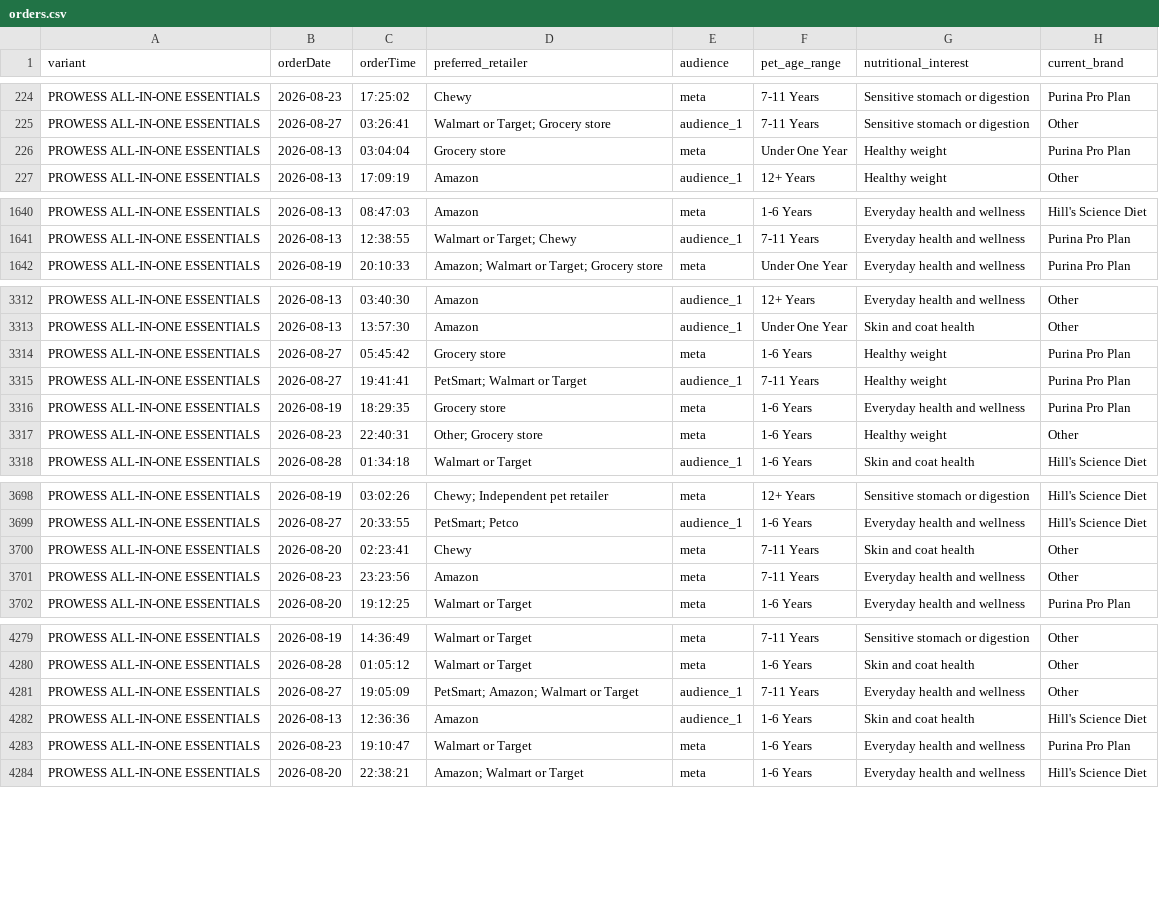
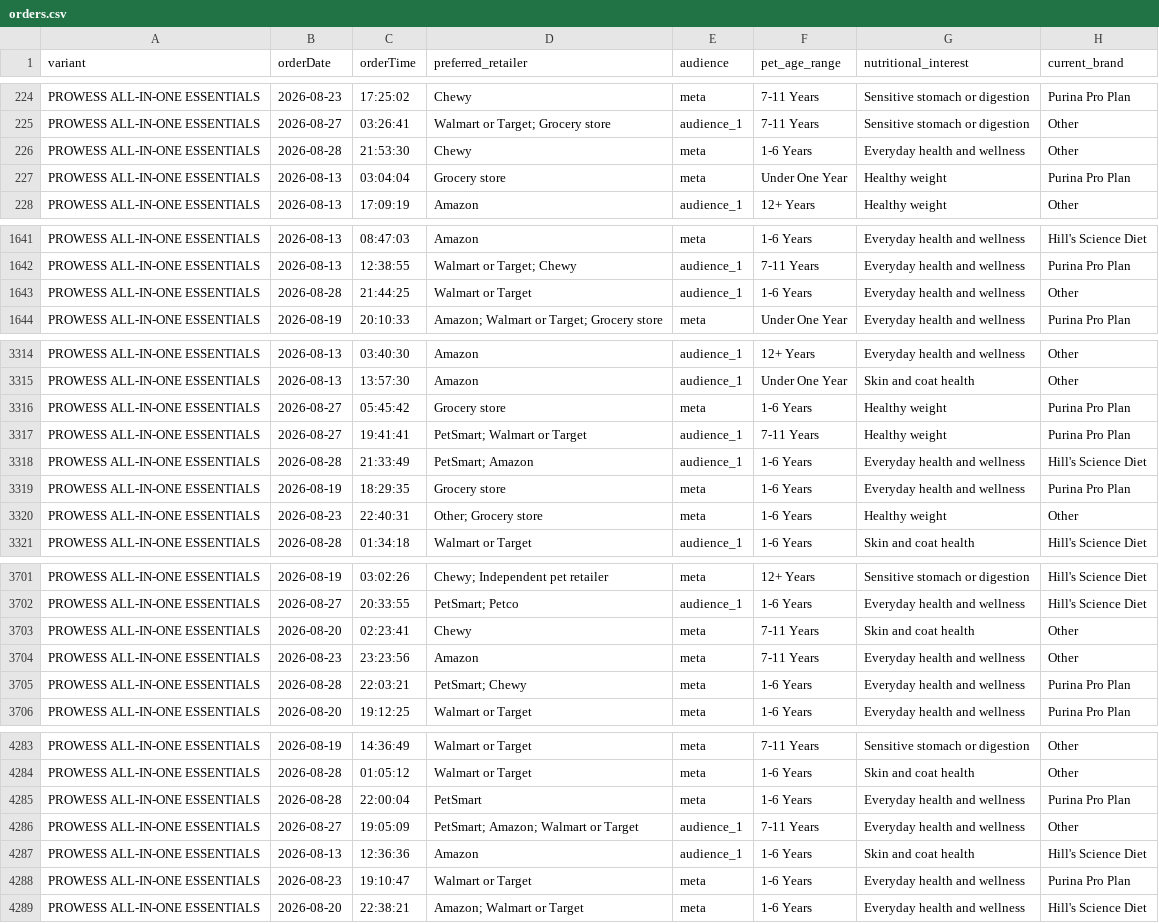
Before and after one commit to simonsmas/prowess-report-data, a CSV file: orders.csv, drawn as a sheet; only a part is shown, gaps mark what is left out; the diff covers the shown part only; the diff names each change by its address in the sheet, - before the commit and + after, or states it on an @@ line.

Commit message:
Update Prowess orders: 6492 orders — 2026-08-28T22:21:07.888Z

```diff
--- a/orders.csv
+++ b/orders.csv
+row 226: PROWESS ALL-IN-ONE ESSENTIALS | 2026-08-28 | 21:53:30 | Chewy | meta | 1-6 Years | Everyday health and wellness | Other
+row 1643: PROWESS ALL-IN-ONE ESSENTIALS | 2026-08-28 | 21:44:25 | Walmart or Target | audience_1 | 1-6 Years | Everyday health and wellness | Other
+row 3318: PROWESS ALL-IN-ONE ESSENTIALS | 2026-08-28 | 21:33:49 | PetSmart; Amazon | audience_1 | 1-6 Years | Everyday health and wellness | Hill's Science Diet
+row 3705: PROWESS ALL-IN-ONE ESSENTIALS | 2026-08-28 | 22:03:21 | PetSmart; Chewy | meta | 1-6 Years | Everyday health and wellness | Purina Pro Plan
+row 4285: PROWESS ALL-IN-ONE ESSENTIALS | 2026-08-28 | 22:00:04 | PetSmart | meta | 1-6 Years | Everyday health and wellness | Purina Pro Plan
```
Also changed, not shown: 5 added rows elsewhere in this file.
